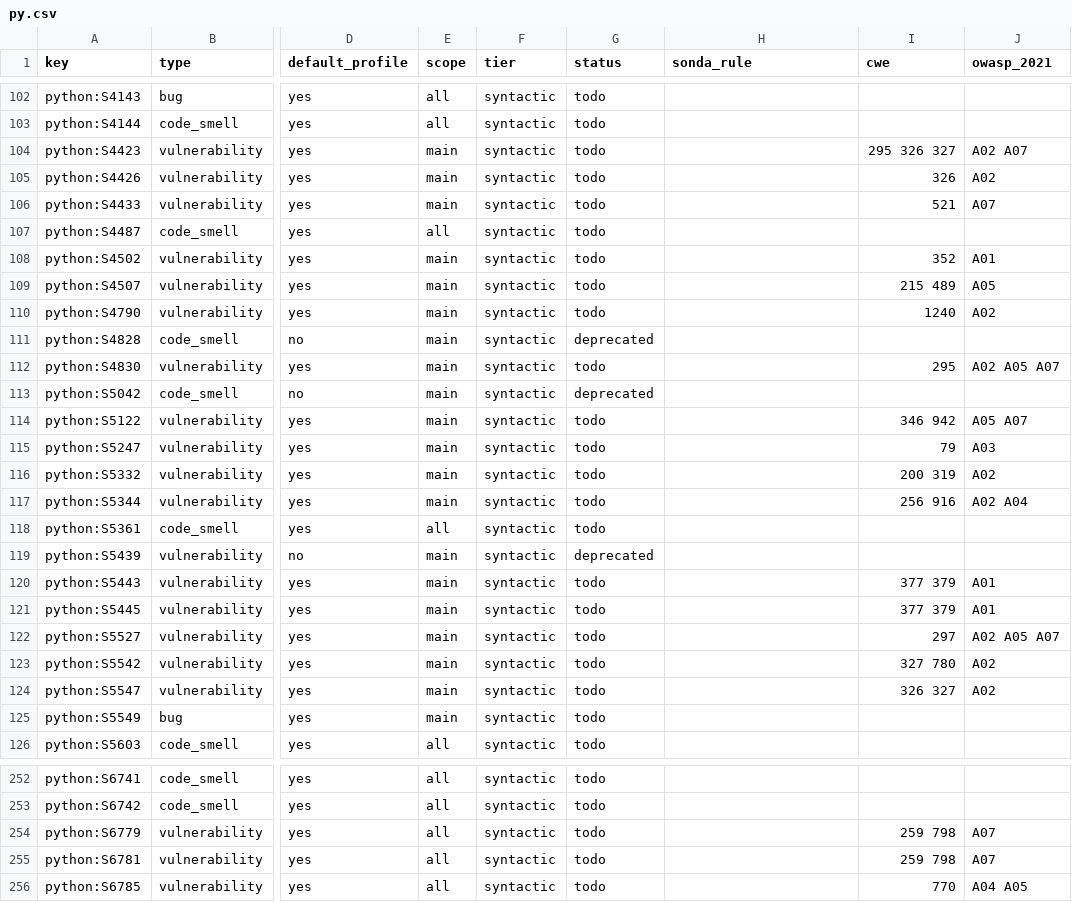
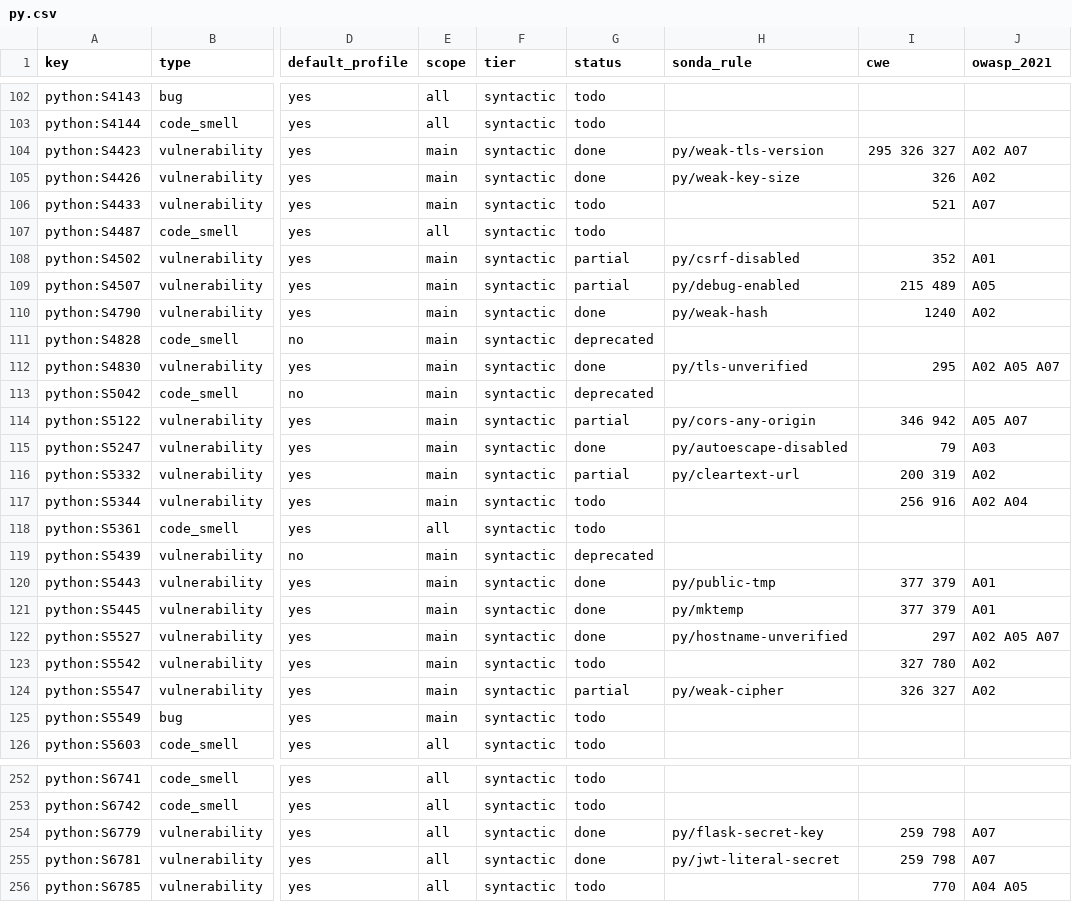
Before and after one commit to lvaoliveira/sonda, a CSV file: docs/sonar-parity/py.csv, drawn as a sheet; only a part is shown, gaps mark what is left out; the diff covers the shown part only; the diff names each change by its address in the sheet, - before the commit and + after, or states it on an @@ line.

Commit message:
feat: 27 Python security rules in the SonarQube parity effort (batch 4)
SQL built from strings, cookie flags, TLS and hostname verification, weak
hashes, ciphers, TLS versions and key sizes, JWT verification, template
auto-escaping, CSRF, debug mode, CORS, hard-coded credentials and secret keys,
world-accessible permissions and temp files, XXE, and torch.load.

```diff
--- a/docs/sonar-parity/py.csv
+++ b/docs/sonar-parity/py.csv
-G104:G105 (status): todo
+G104:G105 (status): done
-H104 (sonda_rule): (empty)
+H104 (sonda_rule): py/weak-tls-version
-H105 (sonda_rule): (empty)
+H105 (sonda_rule): py/weak-key-size
-G108:G109 (status): todo
+G108:G109 (status): partial
-H108 (sonda_rule): (empty)
+H108 (sonda_rule): py/csrf-disabled
-H109 (sonda_rule): (empty)
+H109 (sonda_rule): py/debug-enabled
-G110 (status): todo
+G110 (status): done
-H110 (sonda_rule): (empty)
+H110 (sonda_rule): py/weak-hash
-G112 (status): todo
+G112 (status): done
-H112 (sonda_rule): (empty)
+H112 (sonda_rule): py/tls-unverified
-G114 (status): todo
+G114 (status): partial
-H114 (sonda_rule): (empty)
+H114 (sonda_rule): py/cors-any-origin
-G115 (status): todo
+G115 (status): done
-H115 (sonda_rule): (empty)
+H115 (sonda_rule): py/autoescape-disabled
-G116 (status): todo
+G116 (status): partial
-H116 (sonda_rule): (empty)
+H116 (sonda_rule): py/cleartext-url
-G120:G122 (status): todo
+G120:G122 (status): done
-H120 (sonda_rule): (empty)
+H120 (sonda_rule): py/public-tmp
-H121 (sonda_rule): (empty)
+H121 (sonda_rule): py/mktemp
-H122 (sonda_rule): (empty)
+H122 (sonda_rule): py/hostname-unverified
-G124 (status): todo
+G124 (status): partial
-H124 (sonda_rule): (empty)
+H124 (sonda_rule): py/weak-cipher
-G254:G255 (status): todo
+G254:G255 (status): done
-H254 (sonda_rule): (empty)
+H254 (sonda_rule): py/flask-secret-key
-H255 (sonda_rule): (empty)
+H255 (sonda_rule): py/jwt-literal-secret
```
Also changed, not shown: 24 edited cells elsewhere in this file, 6 other files.
